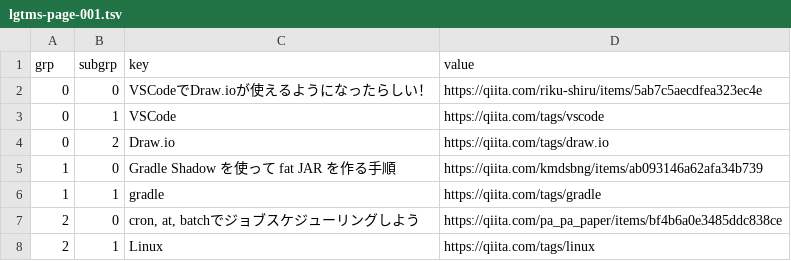
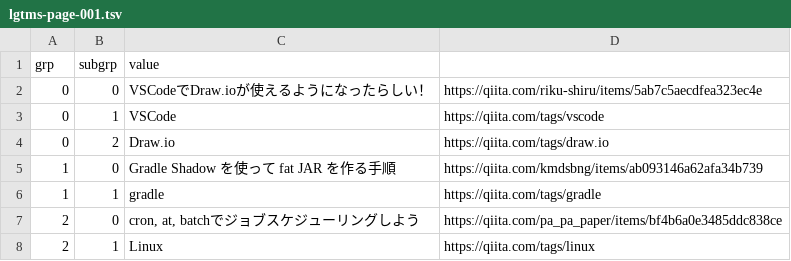
Before and after one commit to ukijumotahaneniarukenia/script-sketch, a TSV file: qiita/lgtms-page-001.tsv, drawn as a sheet; only a part is shown.

```diff
--- a/qiita/lgtms-page-001.tsv
+++ b/qiita/lgtms-page-001.tsv
@@ -1,2 +1,2 @@
-grp	subgrp	key	value
+grp	subgrp	value
 0	0	VSCodeでDraw.ioが使えるようになったらしい！	https://qiita.com/riku-shiru/items/5ab7c5aecdfea323ec4e
```
Also changed, not shown: qiita/lgtms-page-002.tsv, 4 other files.
